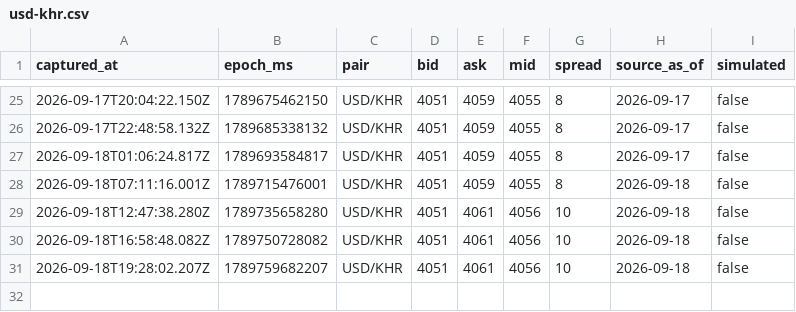
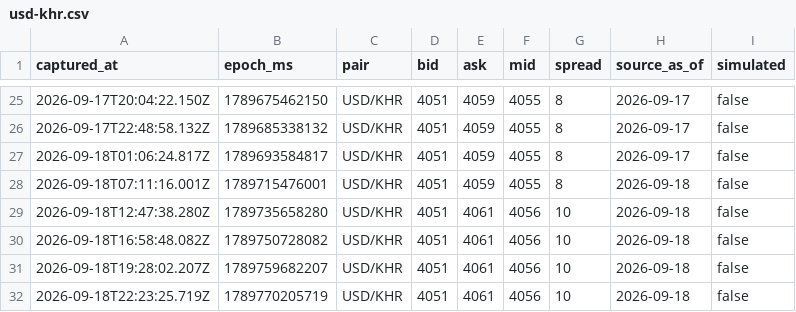
Before and after one commit to sarakmacbook/USD-KHR_Data_From_WingBank, a CSV file: data/usd-khr.csv, drawn as a sheet; only a part is shown, gaps mark what is left out.

```diff
--- a/data/usd-khr.csv
+++ b/data/usd-khr.csv
@@ -31 +31,2 @@ captured_at,epoch_ms,pair,bid,ask,mid,spread,source_as_of,simulated
 2026-09-18T19:28:02.207Z,1789759682207,USD/KHR,4051,4061,4056,10,2026-09-18,false
+2026-09-18T22:23:25.719Z,1789770205719,USD/KHR,4051,4061,4056,10,2026-09-18,false
```
Also changed, not shown: data/usd-khr-daily.csv, 2 other files.
